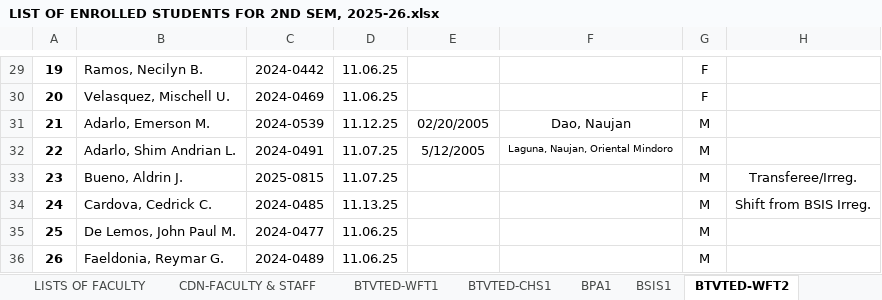
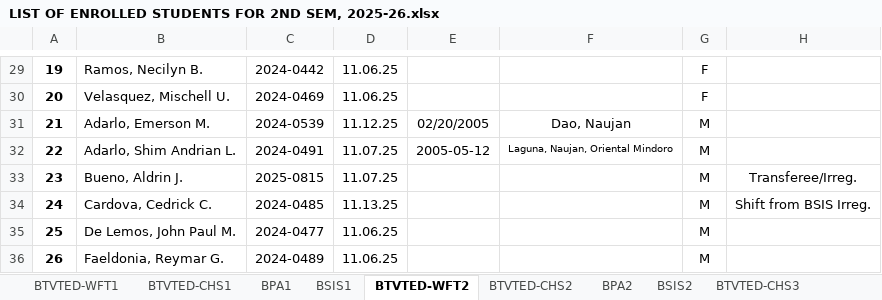
Before and after one commit to Mr-Patrick-James/CNESIS, an Excel workbook: assets/list/LIST OF ENROLLED STUDENTS FOR 2ND SEM, 2025-26.xlsx, sheet BTVTED-WFT2, drawn as a sheet; only a part is shown, gaps mark what is left out; values as stored, in another font and other column widths than the file's, no borders; charts and pictures not drawn; the diff names each change by its address in the sheet, - before the commit and + after, or states it on an @@ line.

```diff
--- a/assets/list/LIST OF ENROLLED STUDENTS FOR 2ND SEM, 2025-26.xlsx (sheet BTVTED-WFT2)
+++ b/assets/list/LIST OF ENROLLED STUDENTS FOR 2ND SEM, 2025-26.xlsx (sheet BTVTED-WFT2)
-sheet tab: LISTS OF FACULTY
-sheet tab: CDN-FACULTY & STAFF
-E32: 5/12/2005
+E32: 2005-05-12
```
Also changed, not shown: other sheet tabs, charts or pictures, 1 other file.
